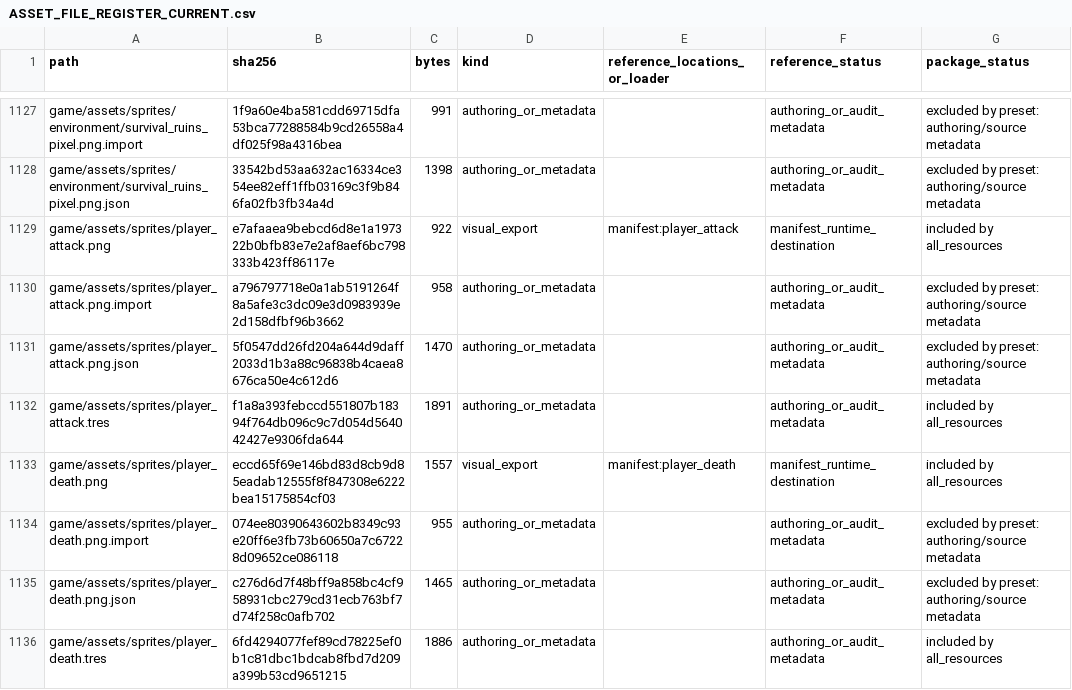
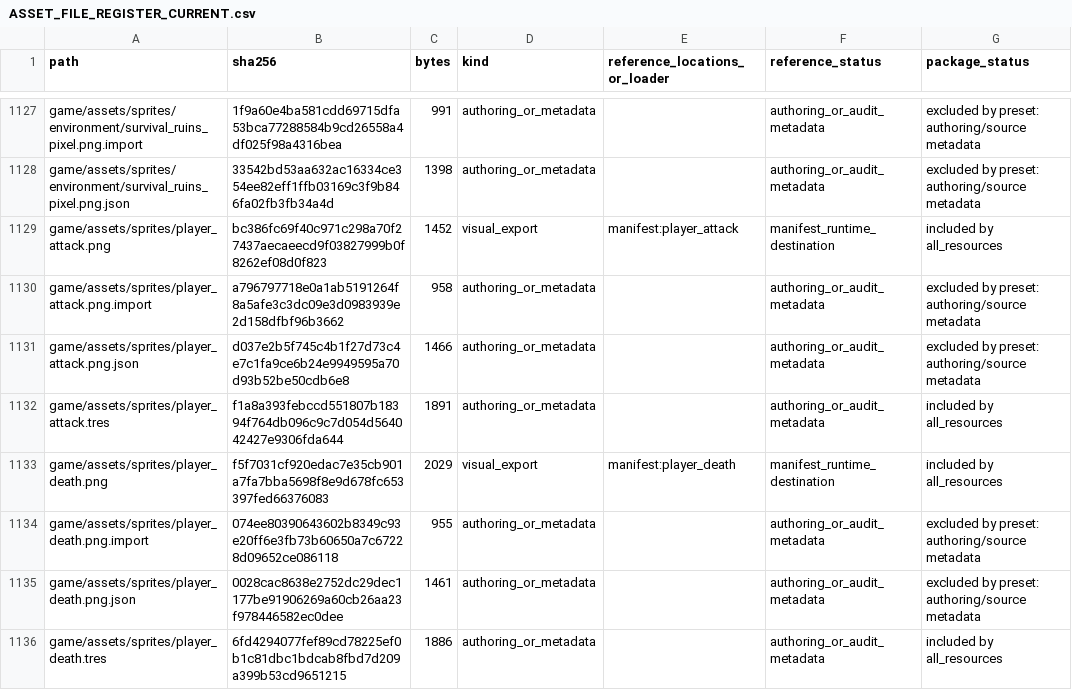
Before and after one commit to SkyDogzz/Dopamine, a CSV file: docs/art/ASSET_FILE_REGISTER_CURRENT.csv, drawn as a sheet; only a part is shown, gaps mark what is left out; the diff covers the shown part only.

```diff
--- a/docs/art/ASSET_FILE_REGISTER_CURRENT.csv
+++ b/docs/art/ASSET_FILE_REGISTER_CURRENT.csv
@@ -1128,9 +1128,9 @@ game/assets/sprites/environment/survival_ruins_pixel.png.import,1f9a60e4ba581cdd
 game/assets/sprites/environment/survival_ruins_pixel.png.json,33542bd53aa632ac16334ce354ee82eff1ffb03169c3f9b846fa02fb3fb34a4d,1398,authoring_or_metadata,,authoring_or_audit_metadata,excluded by preset: authoring/source metadata
-game/assets/sprites/player_attack.png,e7afaaea9bebcd6d8e1a197322b0bfb83e7e2af8aef6bc798333b423ff86117e,922,visual_export,manifest:player_attack,manifest_runtime_destination,included by all_resources
+game/assets/sprites/player_attack.png,bc386fc69f40c971c298a70f27437aecaeecd9f03827999b0f8262ef08d0f823,1452,visual_export,manifest:player_attack,manifest_runtime_destination,included by all_resources
 game/assets/sprites/player_attack.png.import,a796797718e0a1ab5191264f8a5afe3c3dc09e3d0983939e2d158dfbf96b3662,958,authoring_or_metadata,,authoring_or_audit_metadata,excluded by preset: authoring/source metadata
-game/assets/sprites/player_attack.png.json,5f0547dd26fd204a644d9daff2033d1b3a88c96838b4caea8676ca50e4c612d6,1470,authoring_or_metadata,,authoring_or_audit_metadata,excluded by preset: authoring/source metadata
+game/assets/sprites/player_attack.png.json,d037e2b5f745c4b1f27d73c4e7c1fa9ce6b24e9949595a70d93b52be50cdb6e8,1466,authoring_or_metadata,,authoring_or_audit_metadata,excluded by preset: authoring/source metadata
 game/assets/sprites/player_attack.tres,f1a8a393febccd551807b18394f764db096c9c7d054d564042427e9306fda644,1891,authoring_or_metadata,,authoring_or_audit_metadata,included by all_resources
-game/assets/sprites/player_death.png,eccd65f69e146bd83d8cb9d85eadab12555f8f847308e6222bea15175854cf03,1557,visual_export,manifest:player_death,manifest_runtime_destination,included by all_resources
+game/assets/sprites/player_death.png,f5f7031cf920edac7e35cb901a7fa7bba5698f8e9d678fc653397fed66376083,2029,visual_export,manifest:player_death,manifest_runtime_destination,included by all_resources
 game/assets/sprites/player_death.png.import,074ee80390643602b8349c93e20ff6e3fb73b60650a7c67228d09652ce086118,955,authoring_or_metadata,,authoring_or_audit_metadata,excluded by preset: authoring/source metadata
-game/assets/sprites/player_death.png.json,c276d6d7f48bff9a858bc4cf958931cbc279cd31ecb763bf7d74f258c0afb702,1465,authoring_or_metadata,,authoring_or_audit_metadata,excluded by preset: authoring/source metadata
+game/assets/sprites/player_death.png.json,0028cac8638e2752dc29dec1177be91906269a60cb26aa23f978446582ec0dee,1461,authoring_or_metadata,,authoring_or_audit_metadata,excluded by preset: authoring/source metadata
 game/assets/sprites/player_death.tres,6fd4294077fef89cd78225ef0b1c81dbc1bdcab8fbd7d209a399b53cd9651215,1886,authoring_or_metadata,,authoring_or_audit_metadata,included by all_resources
```
Also changed, not shown: 10 edited cells elsewhere in this file, docs/art/ASSET_MIGRATIONS.csv, docs/art/PROVENANCE_ASSETS.csv, 23 other files.
